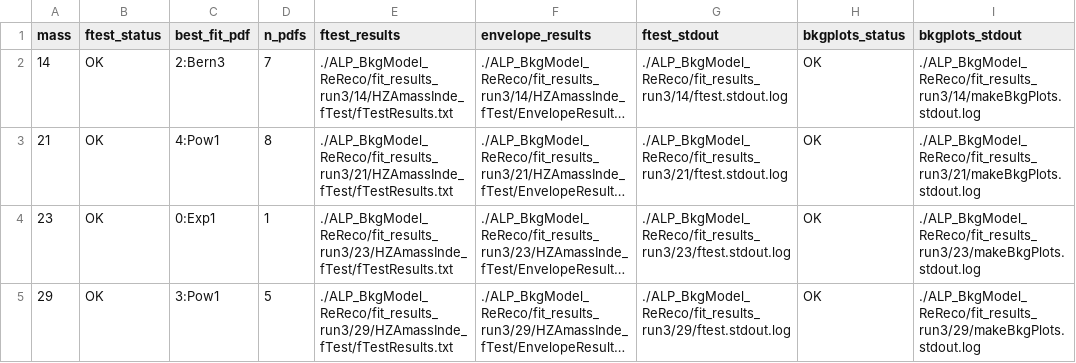
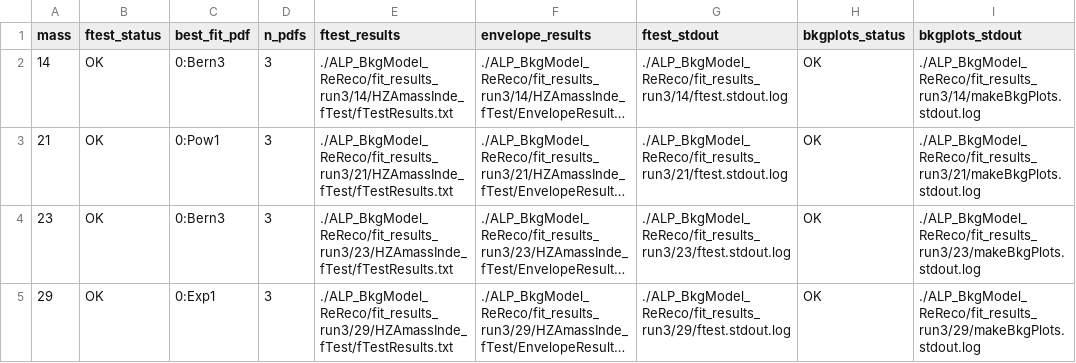
Before and after one commit to PeiZhuLai/flashggFinalFit, a CSV file: Background/ALP_BkgModel_ReReco/fit_results_run3/background_fit_summary.csv, drawn as a sheet; long unchanged cells end in …; the diff names each change by its address in the sheet, - before the commit and + after, or states it on an @@ line.

```diff
--- a/Background/ALP_BkgModel_ReReco/fit_results_run3/background_fit_summary.csv
+++ b/Background/ALP_BkgModel_ReReco/fit_results_run3/background_fit_summary.csv
-C2 (best_fit_pdf): 2:Bern3
+C2 (best_fit_pdf): 0:Bern3
-D2 (n_pdfs): 7
+D2 (n_pdfs): 3
-C3 (best_fit_pdf): 4:Pow1
+C3 (best_fit_pdf): 0:Pow1
-D3 (n_pdfs): 8
+D3 (n_pdfs): 3
-C4 (best_fit_pdf): 0:Exp1
+C4 (best_fit_pdf): 0:Bern3
-D4 (n_pdfs): 1
+D4 (n_pdfs): 3
-C5 (best_fit_pdf): 3:Pow1
+C5 (best_fit_pdf): 0:Exp1
-D5 (n_pdfs): 5
+D5 (n_pdfs): 3
```
Also changed, not shown: 42 other files.
